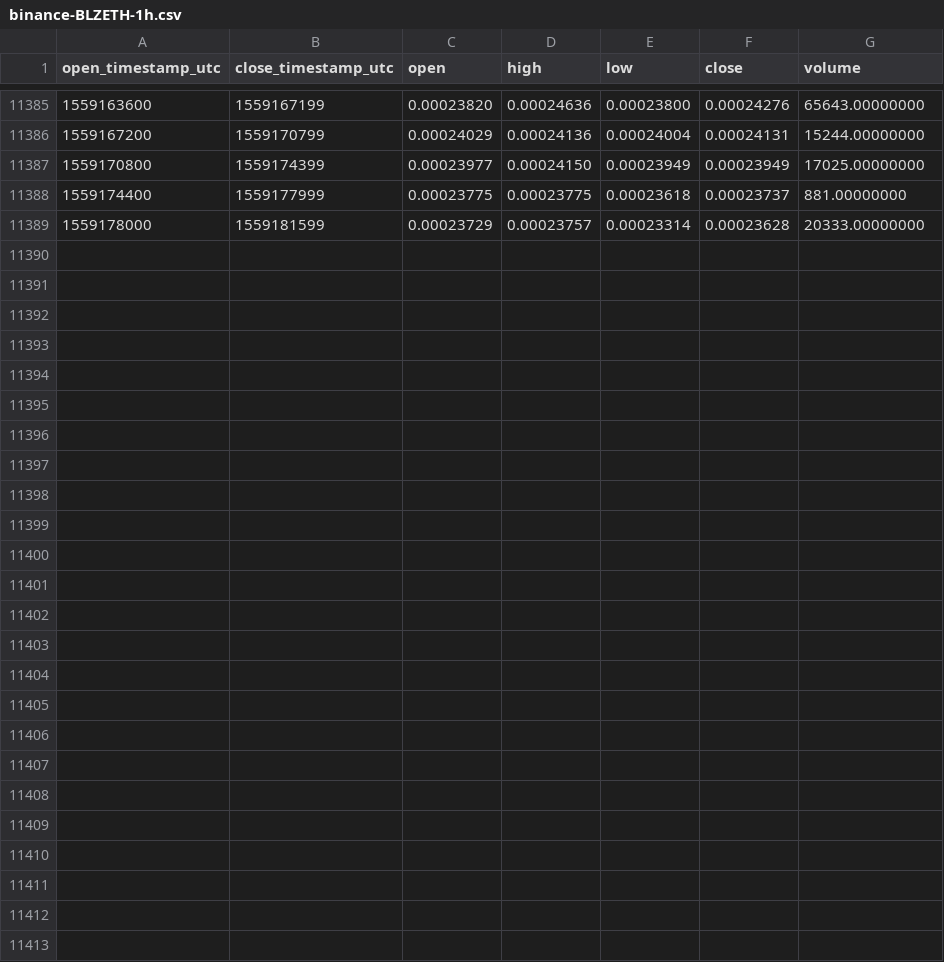
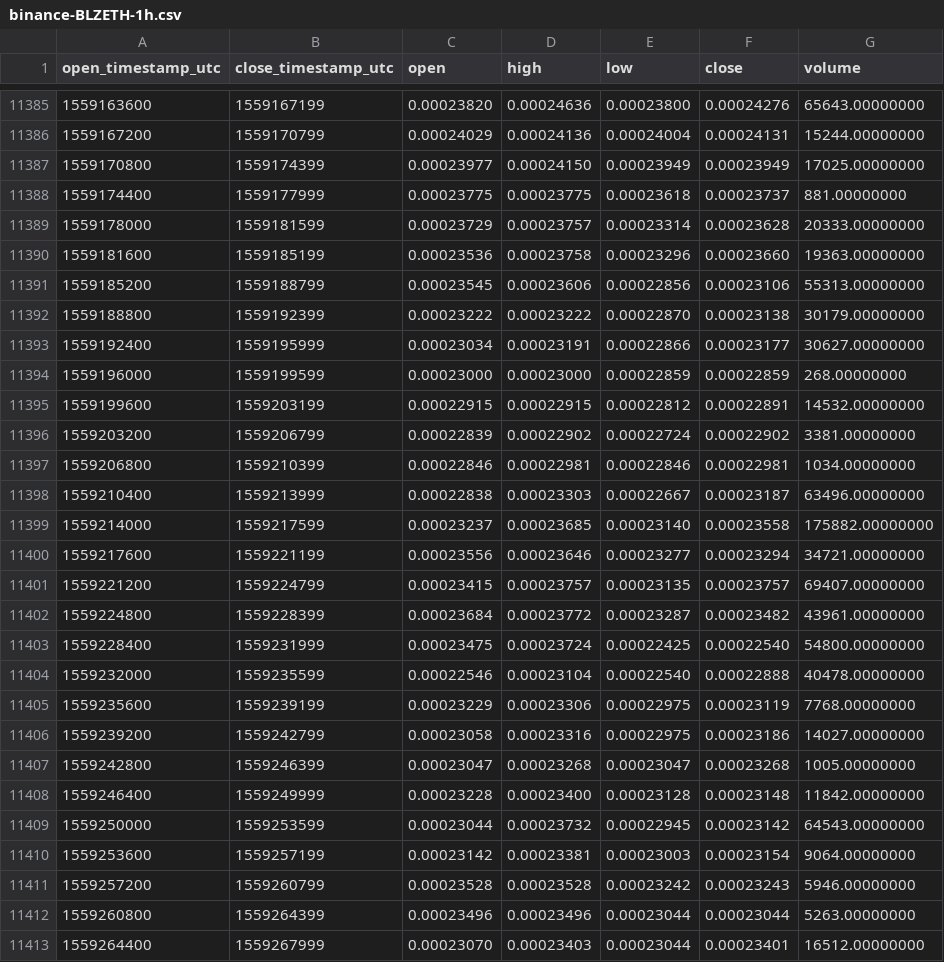
Before and after one commit to cryptobigbro/binance-BLZETH, a CSV file: binance-BLZETH-1h.csv, drawn as a sheet; only a part is shown, gaps mark what is left out; the diff names each change by its address in the sheet, - before the commit and + after, or states it on an @@ line.

Commit message:
Update OHLCV data.

```diff
--- a/binance-BLZETH-1h.csv
+++ b/binance-BLZETH-1h.csv
+row 11390: 1559181600 | 1559185199 | 0.00023536 | 0.00023758 | 0.00023296 | 0.00023660 | 19363.00000000
+row 11391: 1559185200 | 1559188799 | 0.00023545 | 0.00023606 | 0.00022856 | 0.00023106 | 55313.00000000
+row 11392: 1559188800 | 1559192399 | 0.00023222 | 0.00023222 | 0.00022870 | 0.00023138 | 30179.00000000
+row 11393: 1559192400 | 1559195999 | 0.00023034 | 0.00023191 | 0.00022866 | 0.00023177 | 30627.00000000
+row 11394: 1559196000 | 1559199599 | 0.00023000 | 0.00023000 | 0.00022859 | 0.00022859 | 268.00000000
+row 11395: 1559199600 | 1559203199 | 0.00022915 | 0.00022915 | 0.00022812 | 0.00022891 | 14532.00000000
+row 11396: 1559203200 | 1559206799 | 0.00022839 | 0.00022902 | 0.00022724 | 0.00022902 | 3381.00000000
+row 11397: 1559206800 | 1559210399 | 0.00022846 | 0.00022981 | 0.00022846 | 0.00022981 | 1034.00000000
+row 11398: 1559210400 | 1559213999 | 0.00022838 | 0.00023303 | 0.00022667 | 0.00023187 | 63496.00000000
+row 11399: 1559214000 | 1559217599 | 0.00023237 | 0.00023685 | 0.00023140 | 0.00023558 | 175882.00000000
+row 11400: 1559217600 | 1559221199 | 0.00023556 | 0.00023646 | 0.00023277 | 0.00023294 | 34721.00000000
+row 11401: 1559221200 | 1559224799 | 0.00023415 | 0.00023757 | 0.00023135 | 0.00023757 | 69407.00000000
+row 11402: 1559224800 | 1559228399 | 0.00023684 | 0.00023772 | 0.00023287 | 0.00023482 | 43961.00000000
+row 11403: 1559228400 | 1559231999 | 0.00023475 | 0.00023724 | 0.00022425 | 0.00022540 | 54800.00000000
+row 11404: 1559232000 | 1559235599 | 0.00022546 | 0.00023104 | 0.00022540 | 0.00022888 | 40478.00000000
+row 11405: 1559235600 | 1559239199 | 0.00023229 | 0.00023306 | 0.00022975 | 0.00023119 | 7768.00000000
+row 11406: 1559239200 | 1559242799 | 0.00023058 | 0.00023316 | 0.00022975 | 0.00023186 | 14027.00000000
+row 11407: 1559242800 | 1559246399 | 0.00023047 | 0.00023268 | 0.00023047 | 0.00023268 | 1005.00000000
+row 11408: 1559246400 | 1559249999 | 0.00023228 | 0.00023400 | 0.00023128 | 0.00023148 | 11842.00000000
+row 11409: 1559250000 | 1559253599 | 0.00023044 | 0.00023732 | 0.00022945 | 0.00023142 | 64543.00000000
+row 11410: 1559253600 | 1559257199 | 0.00023142 | 0.00023381 | 0.00023003 | 0.00023154 | 9064.00000000
+row 11411: 1559257200 | 1559260799 | 0.00023528 | 0.00023528 | 0.00023242 | 0.00023243 | 5946.00000000
+row 11412: 1559260800 | 1559264399 | 0.00023496 | 0.00023496 | 0.00023044 | 0.00023044 | 5263.00000000
+row 11413: 1559264400 | 1559267999 | 0.00023070 | 0.00023403 | 0.00023044 | 0.00023401 | 16512.00000000
```
Also changed, not shown: binance-BLZETH-1d.csv.
